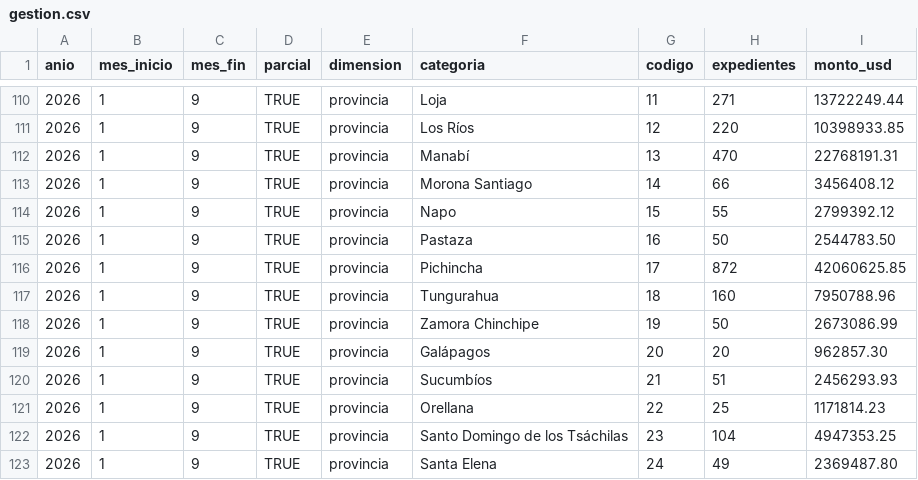
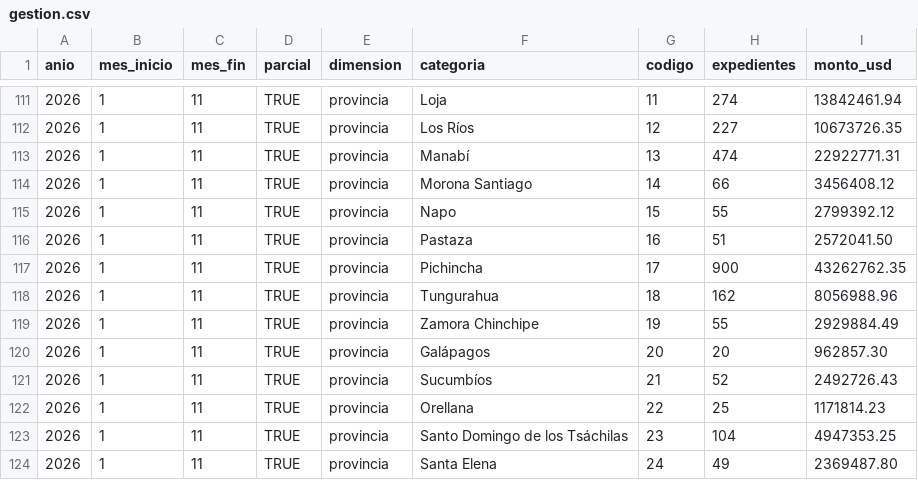
Before and after one commit to SGDE-indicadores/Ministerio-de-Trabajo-y-Desarrollo-Humano, a CSV file: datos/kpis/jubilados/gestion.csv, drawn as a sheet; only a part is shown, gaps mark what is left out; the diff covers the shown part only.

```diff
--- a/datos/kpis/jubilados/gestion.csv
+++ b/datos/kpis/jubilados/gestion.csv
@@ -110,14 +111,14 @@ anio,mes_inicio,mes_fin,parcial,dimension,categoria,codigo,expedientes,monto_usd
-2026,1,9,TRUE,provincia,Loja,11,271,13722249.44
-2026,1,9,TRUE,provincia,Los Ríos,12,220,10398933.85
-2026,1,9,TRUE,provincia,Manabí,13,470,22768191.31
-2026,1,9,TRUE,provincia,Morona Santiago,14,66,3456408.12
-2026,1,9,TRUE,provincia,Napo,15,55,2799392.12
-2026,1,9,TRUE,provincia,Pastaza,16,50,2544783.50
-2026,1,9,TRUE,provincia,Pichincha,17,872,42060625.85
-2026,1,9,TRUE,provincia,Tungurahua,18,160,7950788.96
-2026,1,9,TRUE,provincia,Zamora Chinchipe,19,50,2673086.99
-2026,1,9,TRUE,provincia,Galápagos,20,20,962857.30
-2026,1,9,TRUE,provincia,Sucumbíos,21,51,2456293.93
-2026,1,9,TRUE,provincia,Orellana,22,25,1171814.23
-2026,1,9,TRUE,provincia,Santo Domingo de los Tsáchilas,23,104,4947353.25
-2026,1,9,TRUE,provincia,Santa Elena,24,49,2369487.80
+2026,1,11,TRUE,provincia,Loja,11,274,13842461.94
+2026,1,11,TRUE,provincia,Los Ríos,12,227,10673726.35
+2026,1,11,TRUE,provincia,Manabí,13,474,22922771.31
+2026,1,11,TRUE,provincia,Morona Santiago,14,66,3456408.12
+2026,1,11,TRUE,provincia,Napo,15,55,2799392.12
+2026,1,11,TRUE,provincia,Pastaza,16,51,2572041.50
+2026,1,11,TRUE,provincia,Pichincha,17,900,43262762.35
+2026,1,11,TRUE,provincia,Tungurahua,18,162,8056988.96
+2026,1,11,TRUE,provincia,Zamora Chinchipe,19,55,2929884.49
+2026,1,11,TRUE,provincia,Galápagos,20,20,962857.30
+2026,1,11,TRUE,provincia,Sucumbíos,21,52,2492726.43
+2026,1,11,TRUE,provincia,Orellana,22,25,1171814.23
+2026,1,11,TRUE,provincia,Santo Domingo de los Tsáchilas,23,104,4947353.25
+2026,1,11,TRUE,provincia,Santa Elena,24,49,2369487.80
```
Also changed, not shown: 1 added row and 45 edited cells elsewhere in this file, 1 other file.
